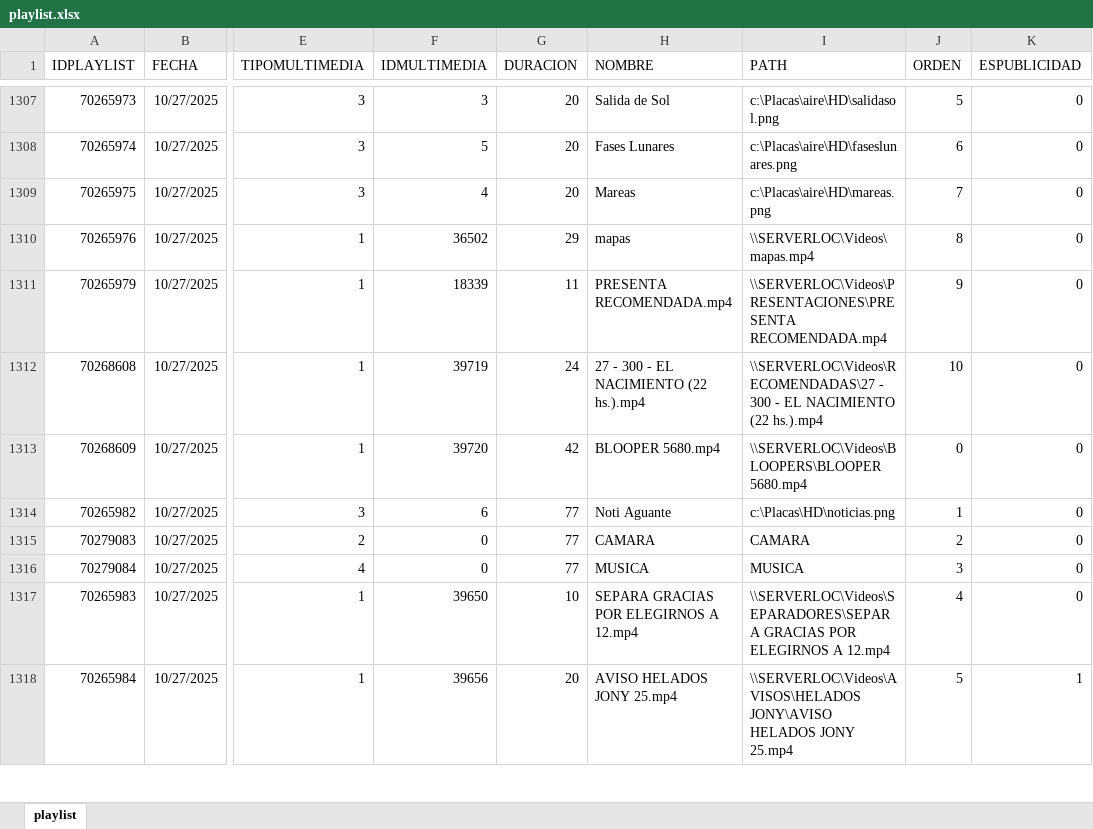
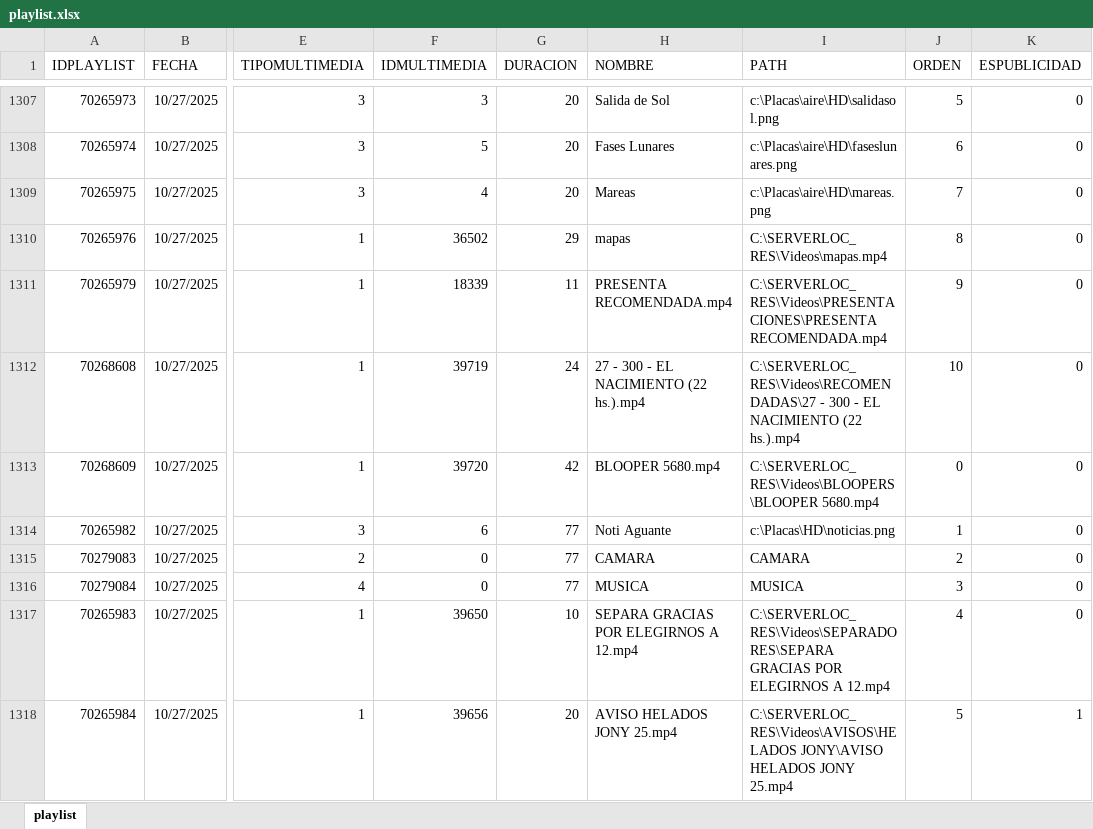
Before and after one commit to tinchoweinbaum/vMix79, an Excel workbook: src/playlist.xlsx, sheet playlist, drawn as a sheet; only a part is shown, gaps mark what is left out; values as stored, in another font and other column widths than the file's, no borders; the diff covers the shown part only; the diff names each change by its address in the sheet, - before the commit and + after, or states it on an @@ line.

```diff
--- a/src/playlist.xlsx (sheet playlist)
+++ b/src/playlist.xlsx (sheet playlist)
-I1310 (PATH): \\SERVERLOC\Videos\mapas.mp4
+I1310 (PATH): C:\SERVERLOC_RES\Videos\mapas.mp4
-I1311 (PATH): \\SERVERLOC\Videos\PRESENTACIONES\PRESENTA RECOMENDADA.mp4
+I1311 (PATH): C:\SERVERLOC_RES\Videos\PRESENTACIONES\PRESENTA RECOMENDADA.mp4
-I1312 (PATH): \\SERVERLOC\Videos\RECOMENDADAS\27 - 300…
+I1312 (PATH): C:\SERVERLOC_RES\Videos\RECOMENDADAS\27 - 300…
-I1313 (PATH): \\SERVERLOC\Videos\BLOOPERS\BLOOPER 5680.mp4
+I1313 (PATH): C:\SERVERLOC_RES\Videos\BLOOPERS\BLOOPER 5680.mp4
-I1317 (PATH): \\SERVERLOC\Videos\SEPARADORES\SEPARA GRACIAS POR…
+I1317 (PATH): C:\SERVERLOC_RES\Videos\SEPARADORES\SEPARA GRACIAS POR…
-I1318 (PATH): \\SERVERLOC\Videos\AVISOS\HELADOS JONY\AVISO HELADOS…
+I1318 (PATH): C:\SERVERLOC_RES\Videos\AVISOS\HELADOS JONY\AVISO HELADOS…
```
Also changed, not shown: 1511 edited cells elsewhere in this sheet, 2 other files.
